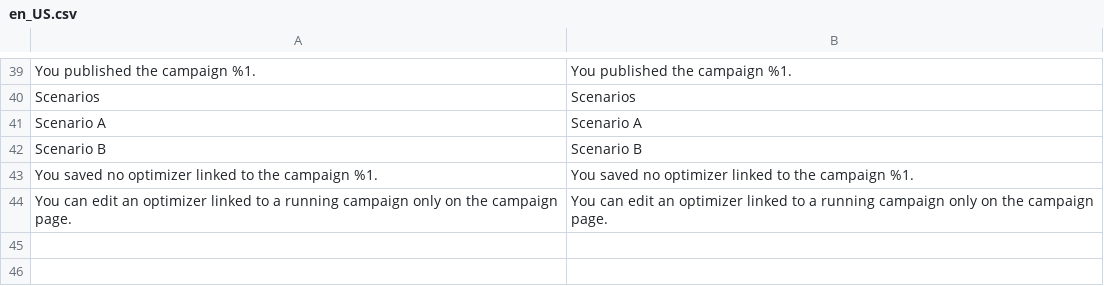
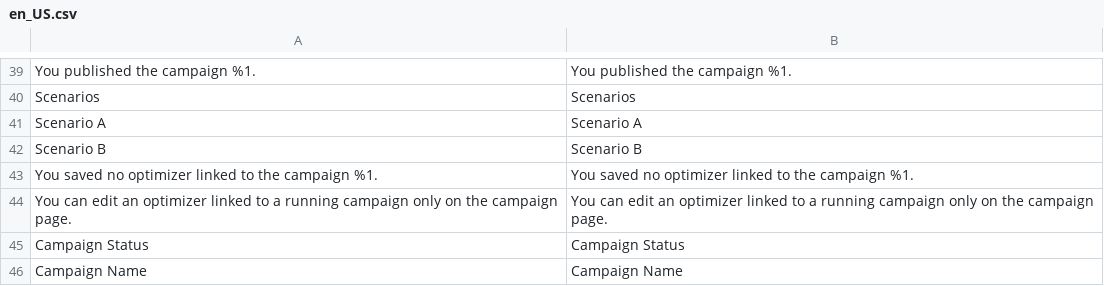
Before and after one commit to botisSmile/elasticsuite, a CSV file: src/module-elasticsuite-ab-campaign/i18n/en_US.csv, drawn as a sheet; only a part is shown, gaps mark what is left out.

```diff
--- a/src/module-elasticsuite-ab-campaign/i18n/en_US.csv
+++ b/src/module-elasticsuite-ab-campaign/i18n/en_US.csv
@@ -44 +44,3 @@
 "You can edit an optimizer linked to a running campaign only on the campaign page.","You can edit an optimizer linked to a running campaign only on the campaign page."
+"Campaign Status","Campaign Status"
+"Campaign Name","Campaign Name"
```
Also changed, not shown: src/module-elasticsuite-ab-campaign/i18n/fr_FR.csv, 5 other files.
